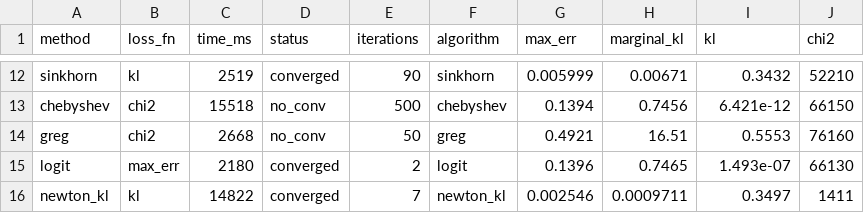
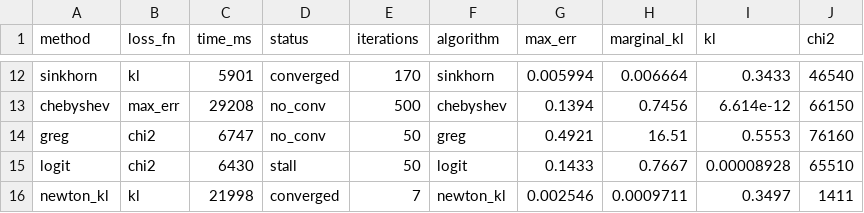
Before and after one commit to davdittrich/leafblower, a CSV file: benchmarks/results/allmethod_bench_r.csv, drawn as a sheet; only a part is shown, gaps mark what is left out; the diff covers the shown part only.

```diff
--- a/benchmarks/results/allmethod_bench_r.csv
+++ b/benchmarks/results/allmethod_bench_r.csv
@@ -12,5 +12,5 @@
-"sinkhorn","kl",2519,"converged",90,"sinkhorn",0.005999,0.00671,0.3432,52210
-"chebyshev","chi2",15518,"no_conv",500,"chebyshev",0.1394,0.7456,6.421e-12,66150
-"greg","chi2",2668,"no_conv",50,"greg",0.4921,16.51,0.5553,76160
-"logit","max_err",2180,"converged",2,"logit",0.1396,0.7465,1.493e-07,66130
-"newton_kl","kl",14822,"converged",7,"newton_kl",0.002546,0.0009711,0.3497,1411
+"sinkhorn","kl",5901,"converged",170,"sinkhorn",0.005994,0.006664,0.3433,46540
+"chebyshev","max_err",29208,"no_conv",500,"chebyshev",0.1394,0.7456,6.614e-12,66150
+"greg","chi2",6747,"no_conv",50,"greg",0.4921,16.51,0.5553,76160
+"logit","chi2",6430,"stall",50,"logit",0.1433,0.7667,0.00008928,65510
+"newton_kl","kl",21998,"converged",7,"newton_kl",0.002546,0.0009711,0.3497,1411
```
Also changed, not shown: 31 edited cells elsewhere in this file, benchmarks/results/allmethod_bench_py.csv, 27 other files.
